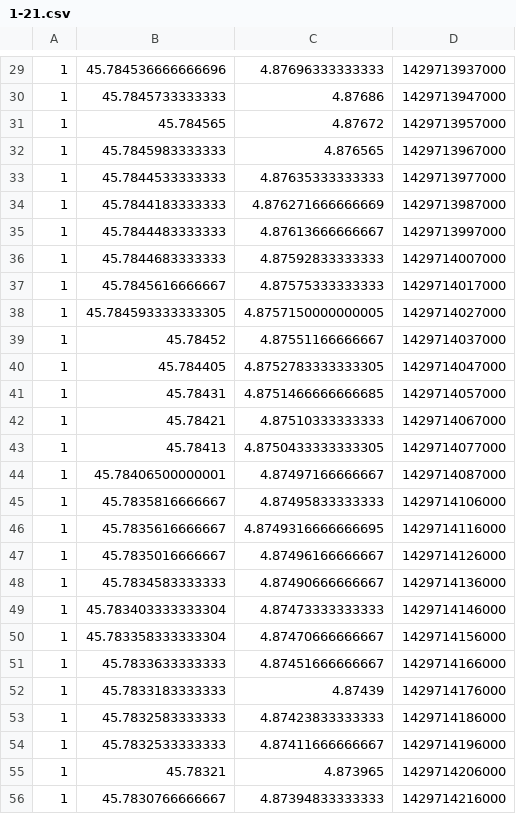
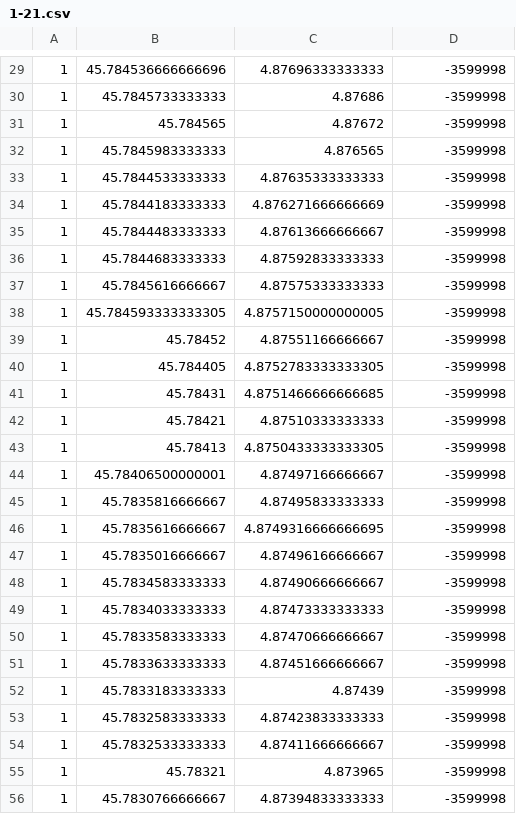
Before and after one commit to b3nker/phdtrack-master, a CSV file: Exemple-geoi/result/data-accio/1-21.csv, drawn as a sheet; only a part is shown, gaps mark what is left out; the diff covers the shown part only.

```diff
--- a/Exemple-geoi/result/data-accio/1-21.csv
+++ b/Exemple-geoi/result/data-accio/1-21.csv
@@ -29,28 +29,28 @@
-1,45.784536666666696,4.87696333333333,1429713937000
-1,45.7845733333333,4.87686,1429713947000
-1,45.784565,4.87672,1429713957000
-1,45.7845983333333,4.876565,1429713967000
-1,45.7844533333333,4.87635333333333,1429713977000
-1,45.7844183333333,4.876271666666669,1429713987000
-1,45.7844483333333,4.87613666666667,1429713997000
-1,45.7844683333333,4.87592833333333,1429714007000
-1,45.7845616666667,4.87575333333333,1429714017000
-1,45.784593333333305,4.8757150000000005,1429714027000
-1,45.78452,4.87551166666667,1429714037000
-1,45.784405,4.8752783333333305,1429714047000
-1,45.78431,4.8751466666666685,1429714057000
-1,45.78421,4.87510333333333,1429714067000
-1,45.78413,4.8750433333333305,1429714077000
-1,45.78406500000001,4.87497166666667,1429714087000
-1,45.7835816666667,4.87495833333333,1429714106000
-1,45.7835616666667,4.8749316666666695,1429714116000
-1,45.7835016666667,4.87496166666667,1429714126000
-1,45.7834583333333,4.87490666666667,1429714136000
-1,45.783403333333304,4.87473333333333,1429714146000
-1,45.783358333333304,4.87470666666667,1429714156000
-1,45.7833633333333,4.87451666666667,1429714166000
-1,45.7833183333333,4.87439,1429714176000
-1,45.7832583333333,4.87423833333333,1429714186000
-1,45.7832533333333,4.87411666666667,1429714196000
-1,45.78321,4.873965,1429714206000
-1,45.7830766666667,4.87394833333333,1429714216000
+1,45.784536666666696,4.87696333333333,-3599998
+1,45.7845733333333,4.87686,-3599998
+1,45.784565,4.87672,-3599998
+1,45.7845983333333,4.876565,-3599998
+1,45.7844533333333,4.87635333333333,-3599998
+1,45.7844183333333,4.876271666666669,-3599998
+1,45.7844483333333,4.87613666666667,-3599998
+1,45.7844683333333,4.87592833333333,-3599998
+1,45.7845616666667,4.87575333333333,-3599998
+1,45.784593333333305,4.8757150000000005,-3599998
+1,45.78452,4.87551166666667,-3599998
+1,45.784405,4.8752783333333305,-3599998
+1,45.78431,4.8751466666666685,-3599998
+1,45.78421,4.87510333333333,-3599998
+1,45.78413,4.8750433333333305,-3599998
+1,45.78406500000001,4.87497166666667,-3599998
+1,45.7835816666667,4.87495833333333,-3599998
+1,45.7835616666667,4.8749316666666695,-3599998
+1,45.7835016666667,4.87496166666667,-3599998
+1,45.7834583333333,4.87490666666667,-3599998
+1,45.7834033333333,4.87473333333333,-3599998
+1,45.7833583333333,4.87470666666667,-3599998
+1,45.7833633333333,4.87451666666667,-3599998
+1,45.7833183333333,4.87439,-3599998
+1,45.7832583333333,4.87423833333333,-3599998
+1,45.7832533333333,4.87411666666667,-3599998
+1,45.78321,4.873965,-3599998
+1,45.7830766666667,4.87394833333333,-3599998
```
Also changed, not shown: 150 edited cells elsewhere in this file, Exemple-geoi/result/data-accio/7-16.csv, 29 other files.
